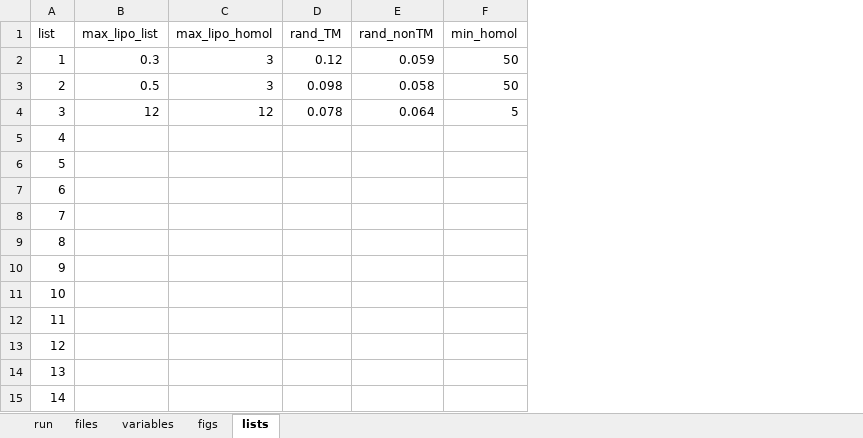
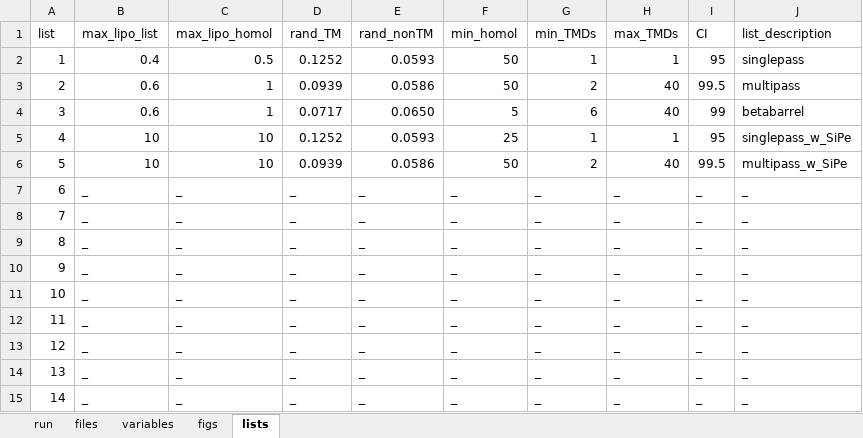
Before and after one commit to teese/korbinian, an Excel workbook: korbinian/examples/settings/korbinian_run_settings_schweris_mp.xlsx, sheet lists, drawn as a sheet; only a part is shown; values as stored, in another font and other column widths than the file's, no cell formats; the diff covers the shown part only; the diff names each change by its address in the sheet, - before the commit and + after, or states it on an @@ line.

Commit message:
added rand_TM to compare lists added comparison of AA propensity to compare_lists fixed pairwise norm_factor graph

```diff
--- a/korbinian/examples/settings/korbinian_run_settings_schweris_mp.xlsx (sheet lists)
+++ b/korbinian/examples/settings/korbinian_run_settings_schweris_mp.xlsx (sheet lists)
+column G (min_TMDs), rows 2-15: 1 | 2 | 6 | 1 | 2 | _ | _ | _ | _ | _ | _ | _ | _ | _
+column H (max_TMDs), rows 2-15: 1 | 40 | 40 | 1 | 40 | _ | _ | _ | _ | _ | _ | _ | _ | _
+column I (CI), rows 2-15: 95 | 99.5 | 99 | 95 | 99.5 | _ | _ | _ | _ | _ | _ | _ | _ | _
+column J (list_description), rows 2-15: singlepass | multipass | betabarrel | singlepass_w_SiPe | multipass_w_SiPe | _ | _ | _ | _ | _ | _ | _ | _ | _
-B2 (max_lipo_list): 0.3
+B2 (max_lipo_list): 0.4
-C2 (max_lipo_homol): 3
+C2 (max_lipo_homol): 0.5
-D2 (rand_TM): 0.12
+D2 (rand_TM): 0.1252
-E2 (rand_nonTM): 0.059
+E2 (rand_nonTM): 0.0593
-B3 (max_lipo_list): 0.5
+B3 (max_lipo_list): 0.6
-C3 (max_lipo_homol): 3
+C3 (max_lipo_homol): 1
-D3 (rand_TM): 0.098
+D3 (rand_TM): 0.0939
-E3 (rand_nonTM): 0.058
+E3 (rand_nonTM): 0.0586
-B4 (max_lipo_list): 12
+B4 (max_lipo_list): 0.6
-C4 (max_lipo_homol): 12
+C4 (max_lipo_homol): 1
-D4 (rand_TM): 0.078
+D4 (rand_TM): 0.0717
-E4 (rand_nonTM): 0.064
+E4 (rand_nonTM): 0.0650
-B5:B6 (max_lipo_list): (empty)
+B5:B6 (max_lipo_list): 10
-C5:C6 (max_lipo_homol): (empty)
+C5:C6 (max_lipo_homol): 10
-D5 (rand_TM): (empty)
+D5 (rand_TM): 0.1252
-E5 (rand_nonTM): (empty)
+E5 (rand_nonTM): 0.0593
-F5 (min_homol): (empty)
+F5 (min_homol): 25
-D6 (rand_TM): (empty)
+D6 (rand_TM): 0.0939
-E6 (rand_nonTM): (empty)
+E6 (rand_nonTM): 0.0586
-F6 (min_homol): (empty)
+F6 (min_homol): 50
-B7:B15 (max_lipo_list): (empty)
+B7:B15 (max_lipo_list): _
-C7:C15 (max_lipo_homol): (empty)
+C7:C15 (max_lipo_homol): _
-D7:D15 (rand_TM): (empty)
+D7:D15 (rand_TM): _
-E7:E15 (rand_nonTM): (empty)
+E7:E15 (rand_nonTM): _
-F7:F15 (min_homol): (empty)
+F7:F15 (min_homol): _
```
Also changed, not shown: 425 edited cells elsewhere in this sheet, sheet variables, sheet figs, sheet run, cell formats, formulas that keep their value, 4 other files.
